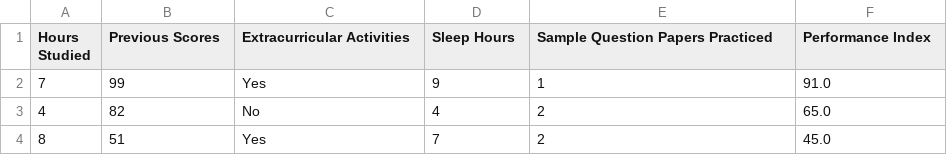
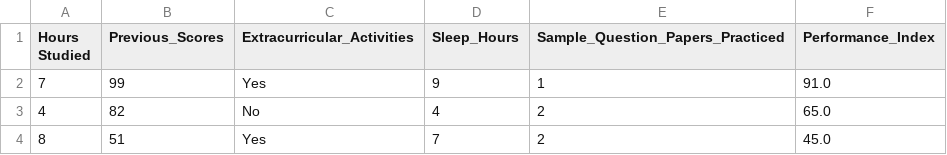
Before and after one commit to karolalonso70-dev/Estad-sticaVerano2026, a CSV file: Studentperformance/Student_Performance.csv, drawn as a sheet; only a part is shown.

Commit message:
Update Student_Performance.csv

```diff
--- a/Studentperformance/Student_Performance.csv
+++ b/Studentperformance/Student_Performance.csv
@@ -1,2 +1,2 @@
-Hours Studied,Previous Scores,Extracurricular Activities,Sleep Hours,Sample Question Papers Practiced,Performance Index
+Hours Studied,Previous_Scores,Extracurricular_Activities,Sleep_Hours,Sample_Question_Papers_Practiced,Performance_Index
 7,99,Yes,9,1,91.0
```
